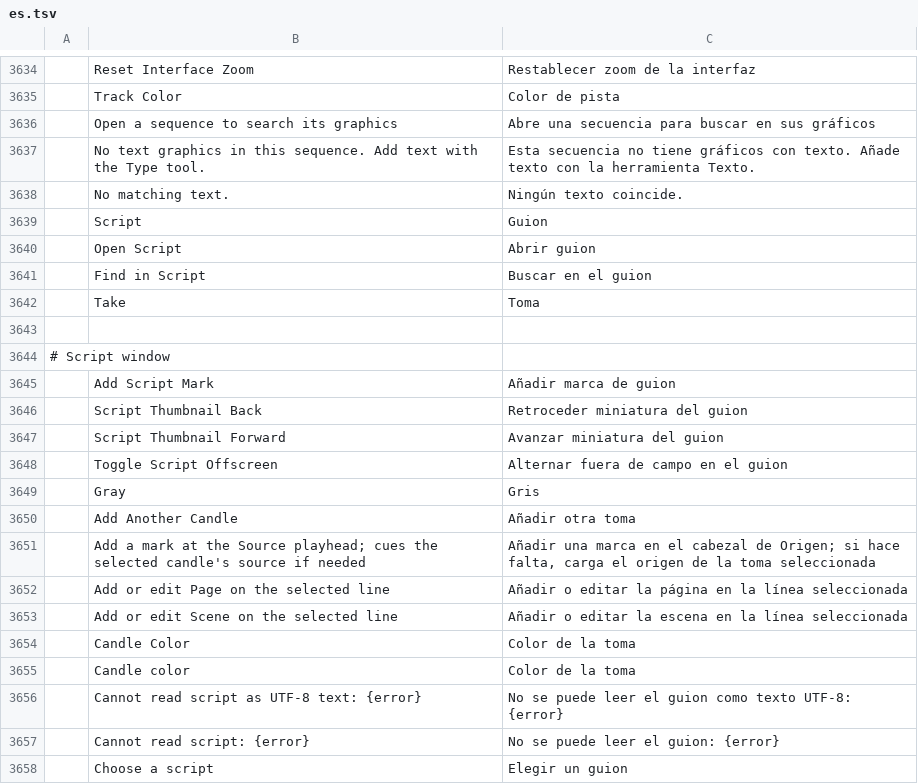
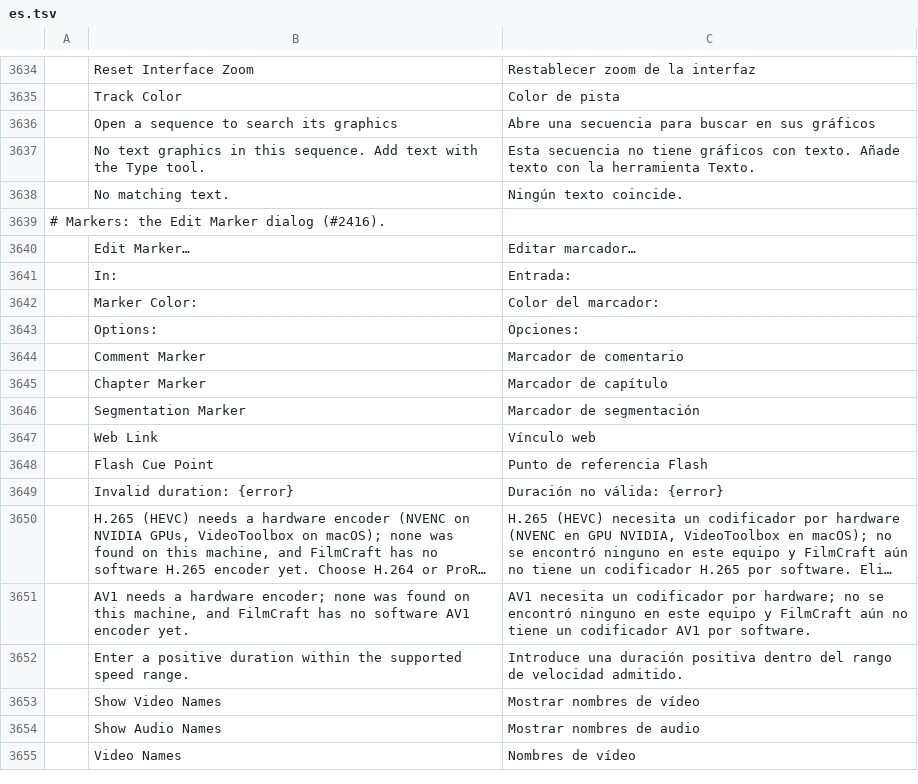
Before and after one commit to storytold/filmcraft, a TSV file: crates/ui-egui/src/i18n/es.tsv, drawn as a sheet; only a part is shown, gaps mark what is left out; the shorter side is filled out with more unchanged rows; long unchanged cells end in …; the diff covers the shown part only; the diff names each change by its address in the sheet, - before the commit and + after, or states it on an @@ line.

```diff
--- a/crates/ui-egui/src/i18n/es.tsv
+++ b/crates/ui-egui/src/i18n/es.tsv
-row 3639:  | Script | Guion
-row 3640:  | Open Script | Abrir guion
-row 3641:  | Find in Script | Buscar en el guion
-row 3642:  | Take | Toma
-row 3643: (empty)
-row 3644: # Script window
-row 3645:  | Add Script Mark | Añadir marca de guion
-row 3646:  | Script Thumbnail Back | Retroceder miniatura del guion
-row 3647:  | Script Thumbnail Forward | Avanzar miniatura del guion
-row 3648:  | Toggle Script Offscreen | Alternar fuera de campo en el guion
-row 3649:  | Gray | Gris
-row 3650:  | Add Another Candle | Añadir otra toma
-row 3651:  | Add a mark at the Source playhead; cues the selected candle's source if needed | Añadir una marca en el cabezal de Origen; si hace falta, carga el origen de la toma seleccionada
-row 3652:  | Add or edit Page on the selected line | Añadir o editar la página en la línea seleccionada
-row 3653:  | Add or edit Scene on the selected line | Añadir o editar la escena en la línea seleccionada
-row 3654:  | Candle Color | Color de la toma
-row 3655:  | Candle color | Color de la toma
-row 3656:  | Cannot read script as UTF-8 text: {error} | No se puede leer el guion como texto UTF-8: {error}
-row 3657:  | Cannot read script: {error} | No se puede leer el guion: {error}
-row 3658:  | Choose a script | Elegir un guion
```
Also changed, not shown: 52 removed rows elsewhere in this file, crates/ui-egui/src/i18n/ja.tsv, crates/ui-egui/src/i18n/pt-br.tsv, 1 other file.
